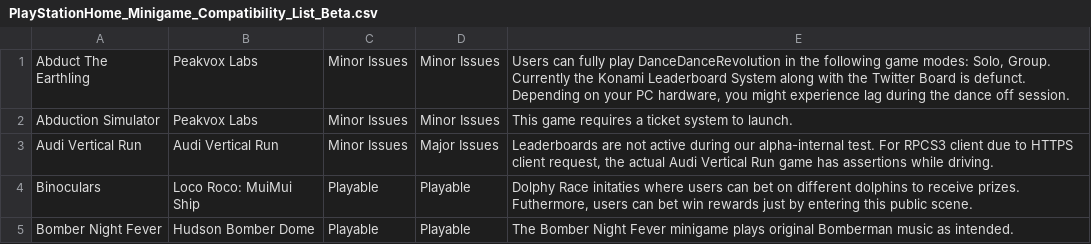
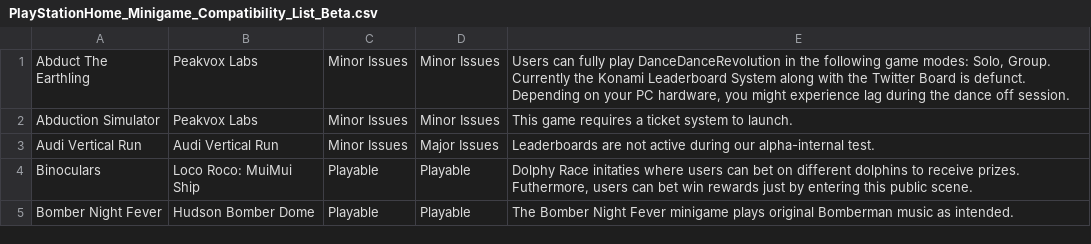
Before and after one commit to DestinationHome/Destination-Home-Online, a CSV file: PlayStationHome_Minigame_Compatibility_List/PlayStationHome_Minigame_Compatibility_List_Beta.csv, drawn as a sheet; only a part is shown.

Commit message:
push update for audi

```diff
--- a/PlayStationHome_Minigame_Compatibility_List/PlayStationHome_Minigame_Compatibility_List_Beta.csv
+++ b/PlayStationHome_Minigame_Compatibility_List/PlayStationHome_Minigame_Compatibility_List_Beta.csv
@@ -2,3 +2,3 @@ Abduct The Earthling,Peakvox Labs,Minor Issues,Minor Issues,"Users can fully pla
 Abduction Simulator,Peakvox Labs,Minor Issues,Minor Issues,This game requires a ticket system to launch.
-Audi Vertical Run,Audi Vertical Run,Minor Issues,Major Issues,"Leaderboards are not active during our alpha-internal test. For RPCS3 client due to HTTPS client request, the actual Audi Vertical Run game has assertions while driving. "
+Audi Vertical Run,Audi Vertical Run,Minor Issues,Major Issues,Leaderboards are not active during our alpha-internal test.
 Binoculars,Loco Roco: MuiMui Ship,Playable,Playable,"Dolphy Race initaties where users can bet on different dolphins to receive prizes. Futhermore, users can bet win rewards just by entering this public scene. "
```
